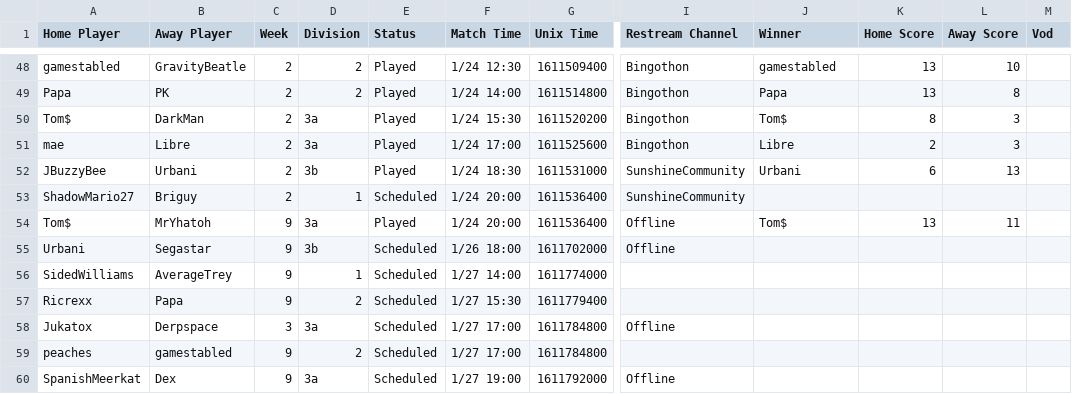
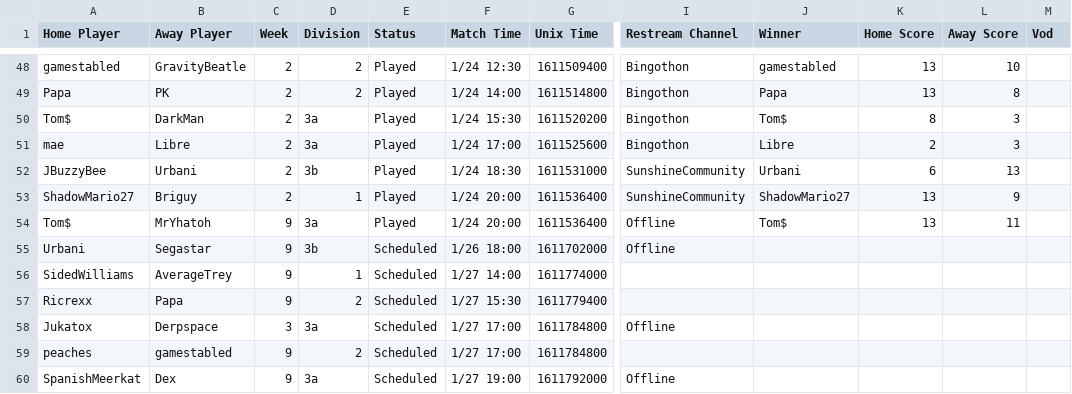
Before and after one commit to Lego6245/sms.bingo, a CSV file: schedule.csv, drawn as a sheet; only a part is shown, gaps mark what is left out; the diff names each change by its address in the sheet, - before the commit and + after, or states it on an @@ line.

Commit message:
Updating Schedule

```diff
--- a/schedule.csv
+++ b/schedule.csv
-E53 (Status): Scheduled
+E53 (Status): Played
-J53 (Winner): (empty)
+J53 (Winner): ShadowMario27
-K53 (Home Score): (empty)
+K53 (Home Score): 13
-L53 (Away Score): (empty)
+L53 (Away Score): 9
```
